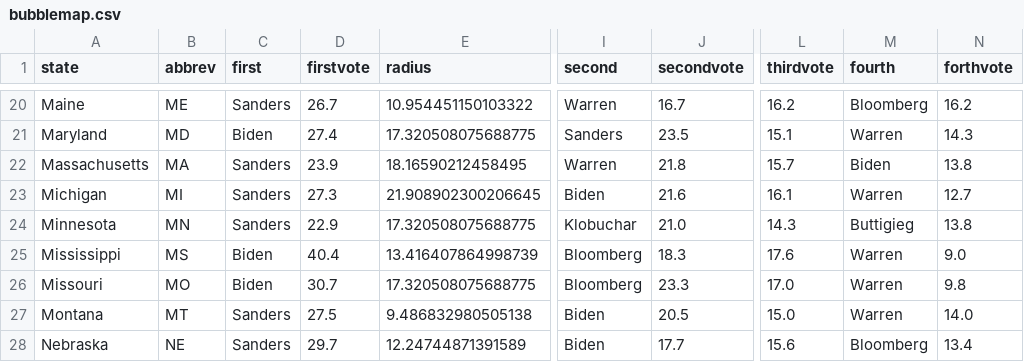
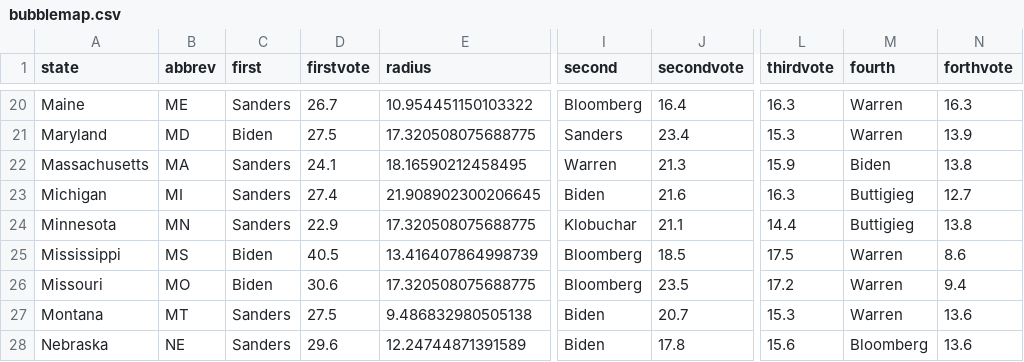
Before and after one commit to ben2vec/jhkforecasts, a CSV file: democratic_primary/bubblemap.csv, drawn as a sheet; only a part is shown, gaps mark what is left out; the diff covers the shown part only; the diff names each change by its address in the sheet, - before the commit and + after, or states it on an @@ line.

```diff
--- a/democratic_primary/bubblemap.csv
+++ b/democratic_primary/bubblemap.csv
-I20 (second): Warren
+I20 (second): Bloomberg
-J20 (secondvote): 16.7
+J20 (secondvote): 16.4
-L20 (thirdvote): 16.2
+L20 (thirdvote): 16.3
-M20 (fourth): Bloomberg
+M20 (fourth): Warren
-N20 (forthvote): 16.2
+N20 (forthvote): 16.3
-D21 (firstvote): 27.4
+D21 (firstvote): 27.5
-J21 (secondvote): 23.5
+J21 (secondvote): 23.4
-L21 (thirdvote): 15.1
+L21 (thirdvote): 15.3
-N21 (forthvote): 14.3
+N21 (forthvote): 13.9
-D22 (firstvote): 23.9
+D22 (firstvote): 24.1
-J22 (secondvote): 21.8
+J22 (secondvote): 21.3
-L22 (thirdvote): 15.7
+L22 (thirdvote): 15.9
-D23 (firstvote): 27.3
+D23 (firstvote): 27.4
-L23 (thirdvote): 16.1
+L23 (thirdvote): 16.3
-M23 (fourth): Warren
+M23 (fourth): Buttigieg
-J24 (secondvote): 21.0
+J24 (secondvote): 21.1
-L24 (thirdvote): 14.3
+L24 (thirdvote): 14.4
-D25 (firstvote): 40.4
+D25 (firstvote): 40.5
-J25 (secondvote): 18.3
+J25 (secondvote): 18.5
-L25 (thirdvote): 17.6
+L25 (thirdvote): 17.5
-N25 (forthvote): 9.0
+N25 (forthvote): 8.6
-D26 (firstvote): 30.7
+D26 (firstvote): 30.6
-J26 (secondvote): 23.3
+J26 (secondvote): 23.5
-L26 (thirdvote): 17.0
+L26 (thirdvote): 17.2
-N26 (forthvote): 9.8
+N26 (forthvote): 9.4
-J27 (secondvote): 20.5
+J27 (secondvote): 20.7
-L27 (thirdvote): 15.0
+L27 (thirdvote): 15.3
-N27 (forthvote): 14.0
+N27 (forthvote): 13.6
-D28 (firstvote): 29.7
+D28 (firstvote): 29.6
-J28 (secondvote): 17.7
+J28 (secondvote): 17.8
-N28 (forthvote): 13.4
+N28 (forthvote): 13.6
```
Also changed, not shown: 139 edited cells elsewhere in this file, democratic_primary/Sheet2.csv, democratic_primary/candbubblemaps.csv, 12 other files.
